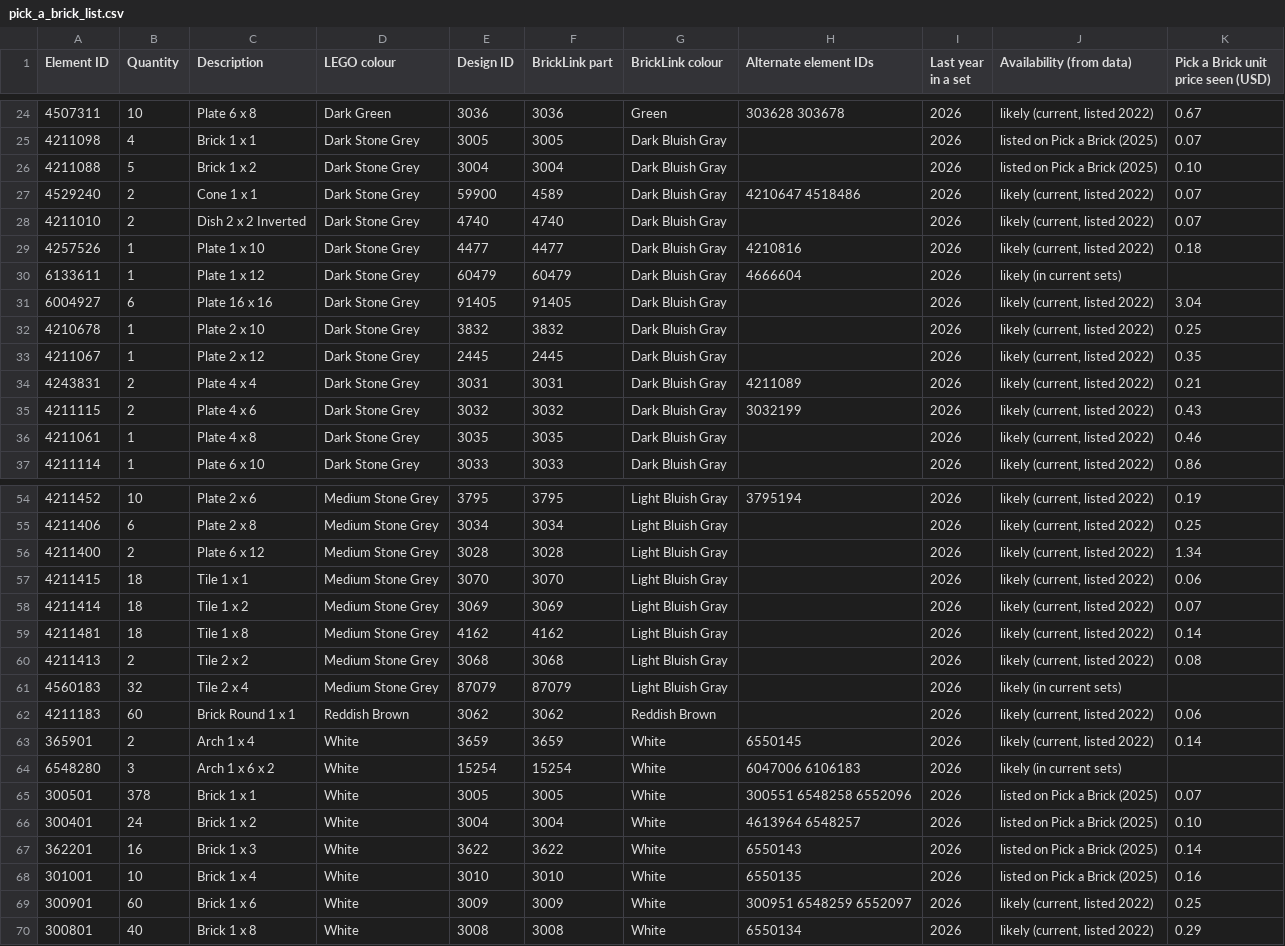
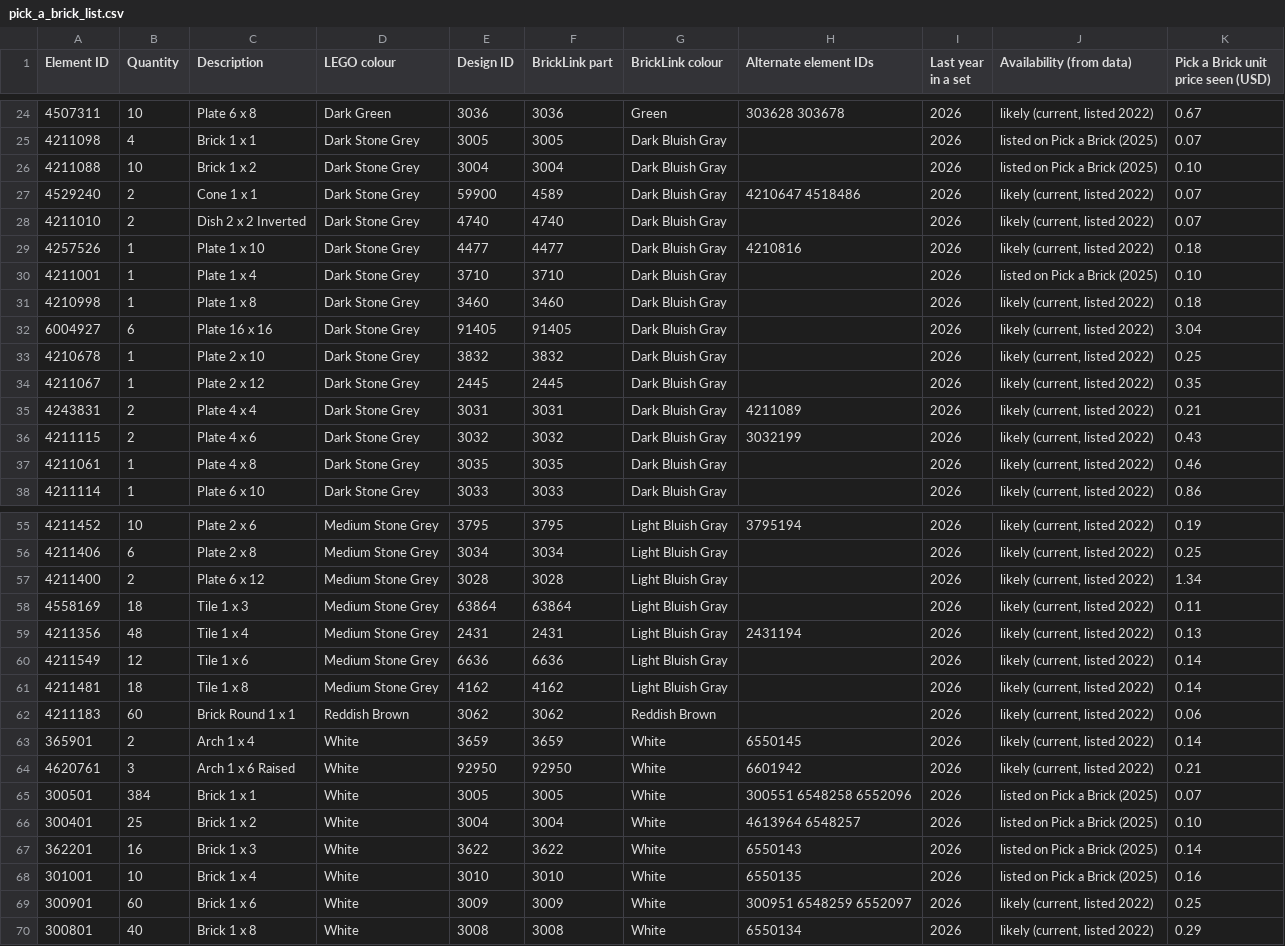
Before and after one commit to bpatricca7/Test, a CSV file: riviera-lego/parts/pick_a_brick_list.csv, drawn as a sheet; only a part is shown, gaps mark what is left out; the diff covers the shown part only.

```diff
--- a/riviera-lego/parts/pick_a_brick_list.csv
+++ b/riviera-lego/parts/pick_a_brick_list.csv
@@ -25,3 +25,3 @@ Element ID,Quantity,Description,LEGO colour,Design ID,BrickLink part,BrickLink c
 4211098,4,Brick 1 x 1,Dark Stone Grey,3005,3005,Dark Bluish Gray,,2026,listed on Pick a Brick (2025),0.07
-4211088,5,Brick 1 x 2,Dark Stone Grey,3004,3004,Dark Bluish Gray,,2026,listed on Pick a Brick (2025),0.10
+4211088,10,Brick 1 x 2,Dark Stone Grey,3004,3004,Dark Bluish Gray,,2026,listed on Pick a Brick (2025),0.10
 4529240,2,Cone 1 x 1,Dark Stone Grey,59900,4589,Dark Bluish Gray,4210647 4518486,2026,"likely (current, listed 2022)",0.07
@@ -29,3 +29,4 @@ Element ID,Quantity,Description,LEGO colour,Design ID,BrickLink part,BrickLink c
 4257526,1,Plate 1 x 10,Dark Stone Grey,4477,4477,Dark Bluish Gray,4210816,2026,"likely (current, listed 2022)",0.18
-6133611,1,Plate 1 x 12,Dark Stone Grey,60479,60479,Dark Bluish Gray,4666604,2026,likely (in current sets),
+4211001,1,Plate 1 x 4,Dark Stone Grey,3710,3710,Dark Bluish Gray,,2026,listed on Pick a Brick (2025),0.10
+4210998,1,Plate 1 x 8,Dark Stone Grey,3460,3460,Dark Bluish Gray,,2026,"likely (current, listed 2022)",0.18
 6004927,6,Plate 16 x 16,Dark Stone Grey,91405,91405,Dark Bluish Gray,,2026,"likely (current, listed 2022)",3.04
@@ -56,12 +57,11 @@ Element ID,Quantity,Description,LEGO colour,Design ID,BrickLink part,BrickLink c
 4211400,2,Plate 6 x 12,Medium Stone Grey,3028,3028,Light Bluish Gray,,2026,"likely (current, listed 2022)",1.34
-4211415,18,Tile 1 x 1,Medium Stone Grey,3070,3070,Light Bluish Gray,,2026,"likely (current, listed 2022)",0.06
-4211414,18,Tile 1 x 2,Medium Stone Grey,3069,3069,Light Bluish Gray,,2026,"likely (current, listed 2022)",0.07
+4558169,18,Tile 1 x 3,Medium Stone Grey,63864,63864,Light Bluish Gray,,2026,"likely (current, listed 2022)",0.11
+4211356,48,Tile 1 x 4,Medium Stone Grey,2431,2431,Light Bluish Gray,2431194,2026,"likely (current, listed 2022)",0.13
+4211549,12,Tile 1 x 6,Medium Stone Grey,6636,6636,Light Bluish Gray,,2026,"likely (current, listed 2022)",0.14
 4211481,18,Tile 1 x 8,Medium Stone Grey,4162,4162,Light Bluish Gray,,2026,"likely (current, listed 2022)",0.14
-4211413,2,Tile 2 x 2,Medium Stone Grey,3068,3068,Light Bluish Gray,,2026,"likely (current, listed 2022)",0.08
-4560183,32,Tile 2 x 4,Medium Stone Grey,87079,87079,Light Bluish Gray,,2026,likely (in current sets),
 4211183,60,Brick Round 1 x 1,Reddish Brown,3062,3062,Reddish Brown,,2026,"likely (current, listed 2022)",0.06
 365901,2,Arch 1 x 4,White,3659,3659,White,6550145,2026,"likely (current, listed 2022)",0.14
-6548280,3,Arch 1 x 6 x 2,White,15254,15254,White,6047006 6106183,2026,likely (in current sets),
-300501,378,Brick 1 x 1,White,3005,3005,White,300551 6548258 6552096,2026,listed on Pick a Brick (2025),0.07
-300401,24,Brick 1 x 2,White,3004,3004,White,4613964 6548257,2026,listed on Pick a Brick (2025),0.10
+4620761,3,Arch 1 x 6 Raised,White,92950,92950,White,6601942,2026,"likely (current, listed 2022)",0.21
+300501,384,Brick 1 x 1,White,3005,3005,White,300551 6548258 6552096,2026,listed on Pick a Brick (2025),0.07
+300401,25,Brick 1 x 2,White,3004,3004,White,4613964 6548257,2026,listed on Pick a Brick (2025),0.10
 362201,16,Brick 1 x 3,White,3622,3622,White,6550143,2026,listed on Pick a Brick (2025),0.14
```
Also changed, not shown: 1 added row, 1 removed row and 8 edited cells elsewhere in this file, riviera-lego/data/elements.csv, riviera-lego/parts/parts_by_section.csv, 19 other files.
